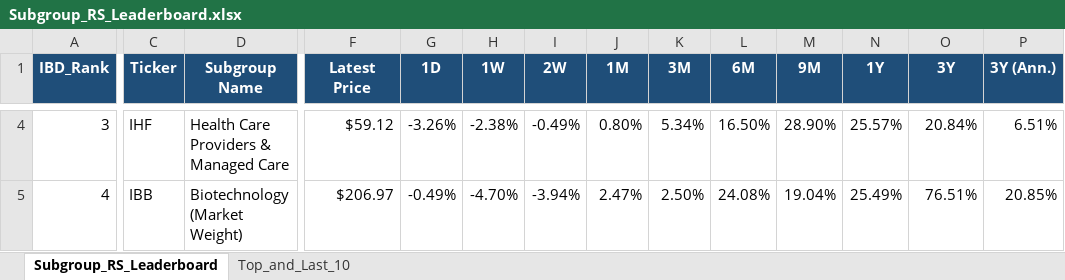
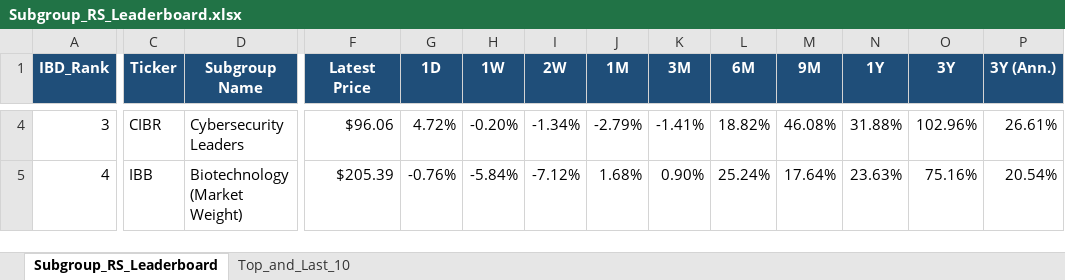
Before and after one commit to Jamesssurfer/SubGroup-Tracker, an Excel workbook: Subgroup_RS_Leaderboard.xlsx, sheet Subgroup_RS_Leaderboard, drawn as a sheet; only a part is shown, gaps mark what is left out; values as stored, in another font and other column widths than the file's, no borders; the diff covers the shown part only; the diff names each change by its address in the sheet, - before the commit and + after, or states it on an @@ line.

Commit message:
Auto-update: US Industry Subgroups RS Dashboard (2026-11-18)

```diff
--- a/Subgroup_RS_Leaderboard.xlsx (sheet Subgroup_RS_Leaderboard)
+++ b/Subgroup_RS_Leaderboard.xlsx (sheet Subgroup_RS_Leaderboard)
-C4 (Ticker): IHF
+C4 (Ticker): CIBR
-D4 (Subgroup Name): Health Care Providers & Managed Care
+D4 (Subgroup Name): Cybersecurity Leaders
-F4 (Latest Price): $59.12
+F4 (Latest Price): $96.06
-G4 (1D): -3.26%
+G4 (1D): 4.72%
-H4 (1W): -2.38%
+H4 (1W): -0.20%
-I4 (2W): -0.49%
+I4 (2W): -1.34%
-J4 (1M): 0.80%
+J4 (1M): -2.79%
-K4 (3M): 5.34%
+K4 (3M): -1.41%
-L4 (6M): 16.50%
+L4 (6M): 18.82%
-M4 (9M): 28.90%
+M4 (9M): 46.08%
-N4 (1Y): 25.57%
+N4 (1Y): 31.88%
-O4 (3Y): 20.84%
+O4 (3Y): 102.96%
-P4 (3Y (Ann.)): 6.51%
+P4 (3Y (Ann.)): 26.61%
-F5 (Latest Price): $206.97
+F5 (Latest Price): $205.39
-G5 (1D): -0.49%
+G5 (1D): -0.76%
-H5 (1W): -4.70%
+H5 (1W): -5.84%
-I5 (2W): -3.94%
+I5 (2W): -7.12%
-J5 (1M): 2.47%
+J5 (1M): 1.68%
-K5 (3M): 2.50%
+K5 (3M): 0.90%
-L5 (6M): 24.08%
+L5 (6M): 25.24%
-M5 (9M): 19.04%
+M5 (9M): 17.64%
-N5 (1Y): 25.49%
+N5 (1Y): 23.63%
-O5 (3Y): 76.51%
+O5 (3Y): 75.16%
-P5 (3Y (Ann.)): 20.85%
+P5 (3Y (Ann.)): 20.54%
```
Also changed, not shown: 794 edited cells elsewhere in this sheet, sheet Top_and_Last_10.
